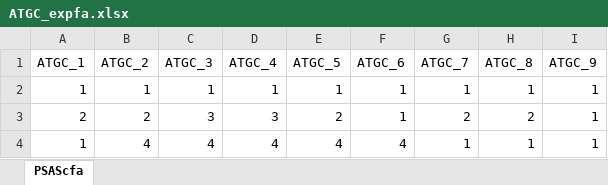
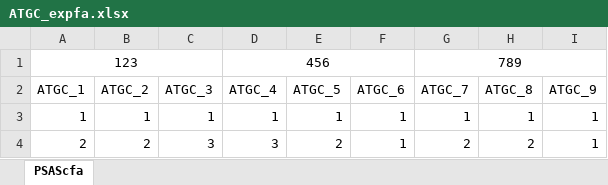
Before and after one commit to HussamAlBasha/IDS-Institute-for-Design-Strategies, an Excel workbook: R EFA CFA SEM/ATGC_expfa.xlsx, sheet PSAScfa, drawn as a sheet; only a part is shown; the shorter side is filled out with more unchanged rows; values as stored, in another font and other column widths than the file's, no borders; charts and pictures not drawn; the diff names each change by its address in the sheet, - before the commit and + after, or states it on an @@ line.

```diff
--- a/R EFA CFA SEM/ATGC_expfa.xlsx (sheet PSAScfa)
+++ b/R EFA CFA SEM/ATGC_expfa.xlsx (sheet PSAScfa)
+row 1: 123 |  |  | 456 |  |  | 789
```
Also changed, not shown: charts or pictures, Our SEM Model/SEM Data.xlsx, 4 other files.
